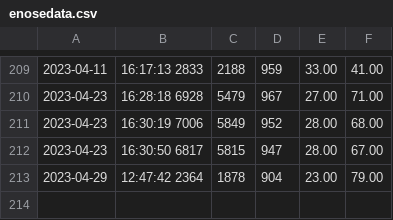
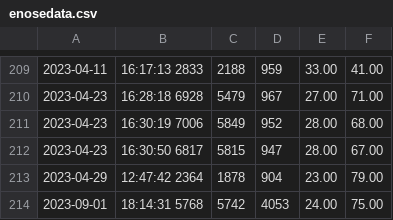
Before and after one commit to RuchiraSachinthana/Enose, a CSV file: Sensor_R_CSV/enosedata.csv, drawn as a sheet; only a part is shown, gaps mark what is left out; the diff names each change by its address in the sheet, - before the commit and + after, or states it on an @@ line.

```diff
--- a/Sensor_R_CSV/enosedata.csv
+++ b/Sensor_R_CSV/enosedata.csv
+row 214: 2023-09-01 | 18:14:31 5768 | 5742 | 4053 | 24.00 | 75.00
```
Also changed, not shown: 7 other files.
